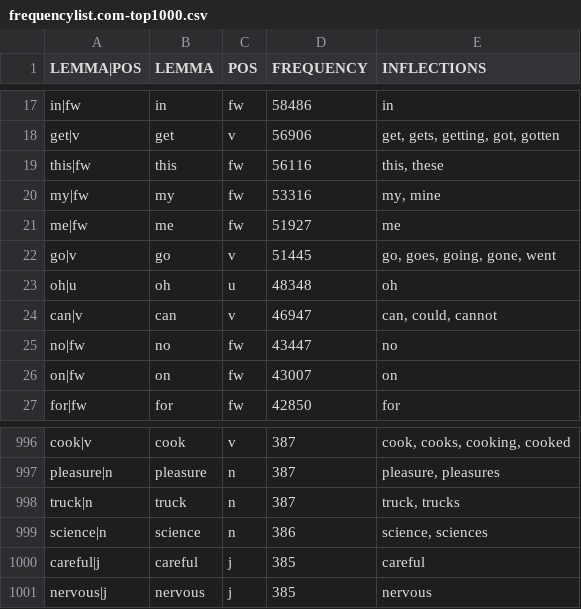
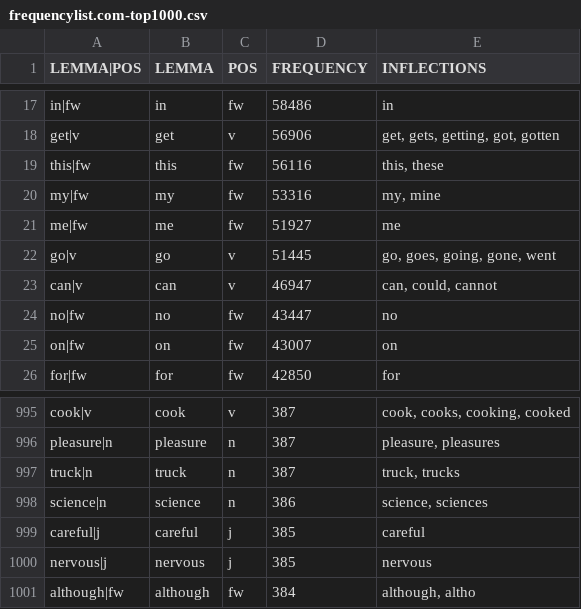
Before and after one commit to passivon/passivon, a CSV file: generators/frequencylist.com-top1000.csv, drawn as a sheet; only a part is shown, gaps mark what is left out; removed rows and columns are numbered as before the commit, all else as after; the diff names each change by its address in the sheet, - before the commit and + after, or states it on an @@ line.

```diff
--- a/generators/frequencylist.com-top1000.csv
+++ b/generators/frequencylist.com-top1000.csv
-row 23: oh|u | oh | u | 48348 | oh
+row 1001: although|fw | although | fw | 384 | although, altho
```
Also changed, not shown: 3 other files.
